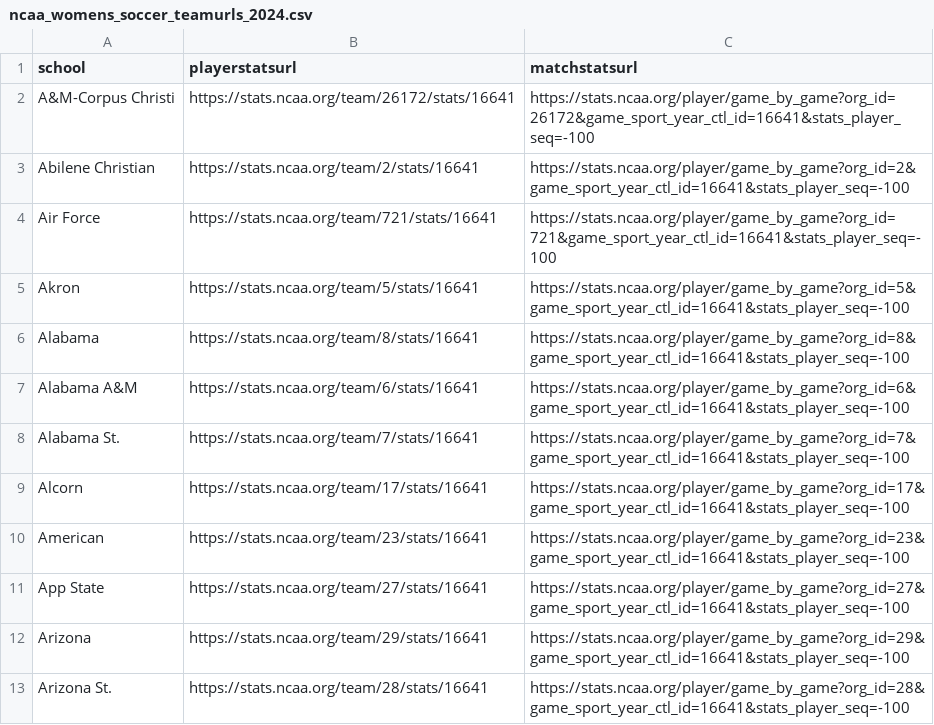
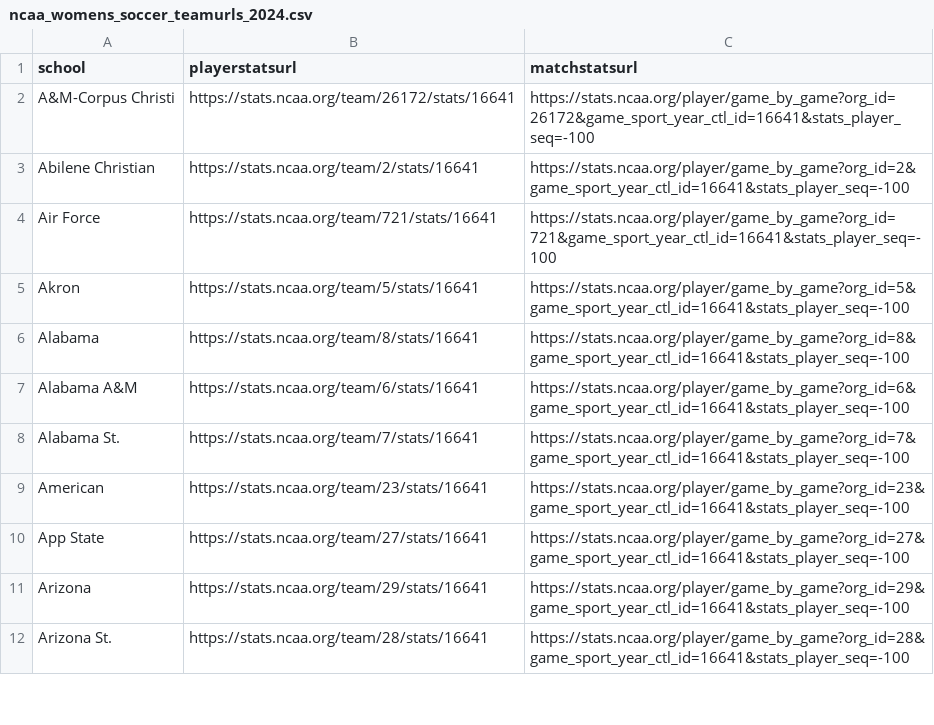
Before and after one commit to dwillis/NCAAWomensSoccerData, a CSV file: url_csvs/ncaa_womens_soccer_teamurls_2024.csv, drawn as a sheet; only a part is shown.

Commit message:
updated matches (and removed Alcorn)

```diff
--- a/url_csvs/ncaa_womens_soccer_teamurls_2024.csv
+++ b/url_csvs/ncaa_womens_soccer_teamurls_2024.csv
@@ -8,3 +8,2 @@ Alabama A&M,https://stats.ncaa.org/team/6/stats/16641,https://stats.ncaa.org/pla
 Alabama St.,https://stats.ncaa.org/team/7/stats/16641,https://stats.ncaa.org/player/game_by_game?org_id=7&game_sport_year_ctl_id=16641&stats_player_seq=-100
-Alcorn,https://stats.ncaa.org/team/17/stats/16641,https://stats.ncaa.org/player/game_by_game?org_id=17&game_sport_year_ctl_id=16641&stats_player_seq=-100
 American,https://stats.ncaa.org/team/23/stats/16641,https://stats.ncaa.org/player/game_by_game?org_id=23&game_sport_year_ctl_id=16641&stats_player_seq=-100
```
Also changed, not shown: 2 other files.
